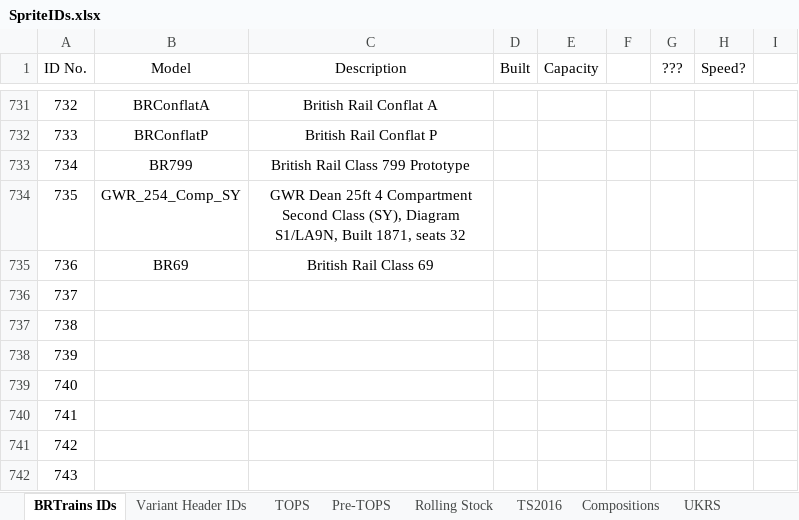
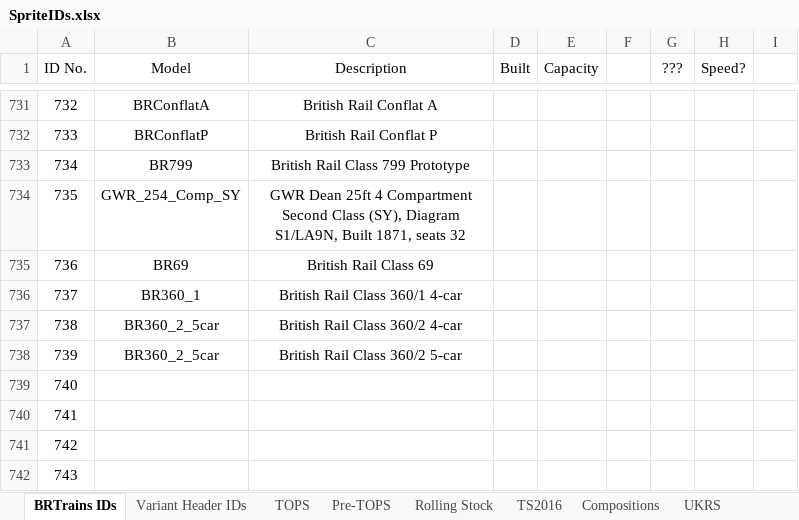
Before and after one commit to BRTrains/BRTrains2, an Excel workbook: docs/SpriteIDs.xlsx, sheet BRTrains IDs, drawn as a sheet; only a part is shown, gaps mark what is left out; values as stored, in another font and other column widths than the file's, no borders; the diff names each change by its address in the sheet, - before the commit and + after, or states it on an @@ line.

```diff
--- a/docs/SpriteIDs.xlsx (sheet BRTrains IDs)
+++ b/docs/SpriteIDs.xlsx (sheet BRTrains IDs)
-B736 (Model): (empty)
+B736 (Model): BR360_1
-C736 (Description): (empty)
+C736 (Description): British Rail Class 360/1 4-car
-B737:B738 (Model): (empty)
+B737:B738 (Model): BR360_2_5car
-C737 (Description): (empty)
+C737 (Description): British Rail Class 360/2 4-car
-C738 (Description): (empty)
+C738 (Description): British Rail Class 360/2 5-car
```
Also changed, not shown: 8 other files.
